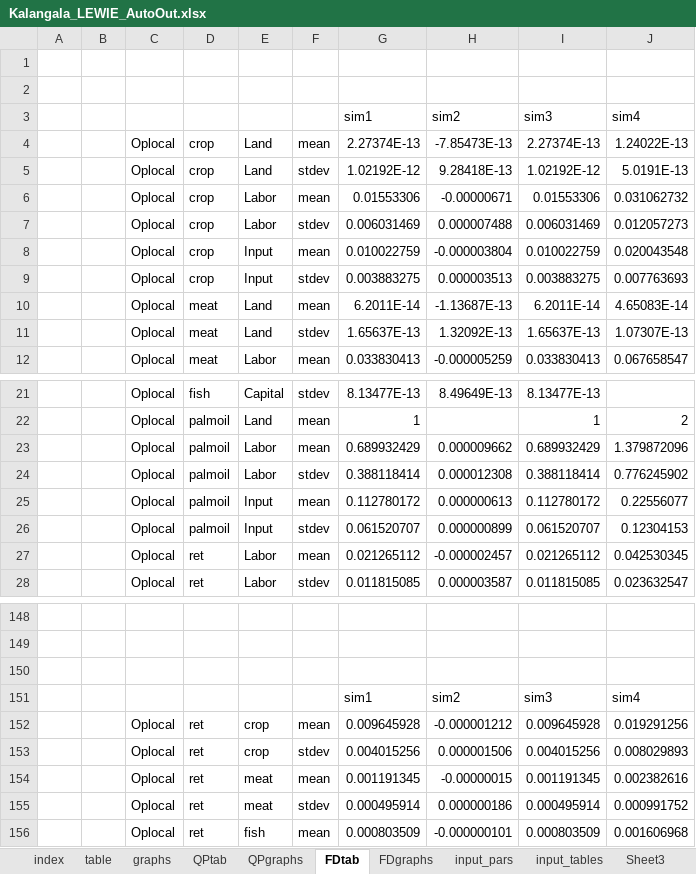
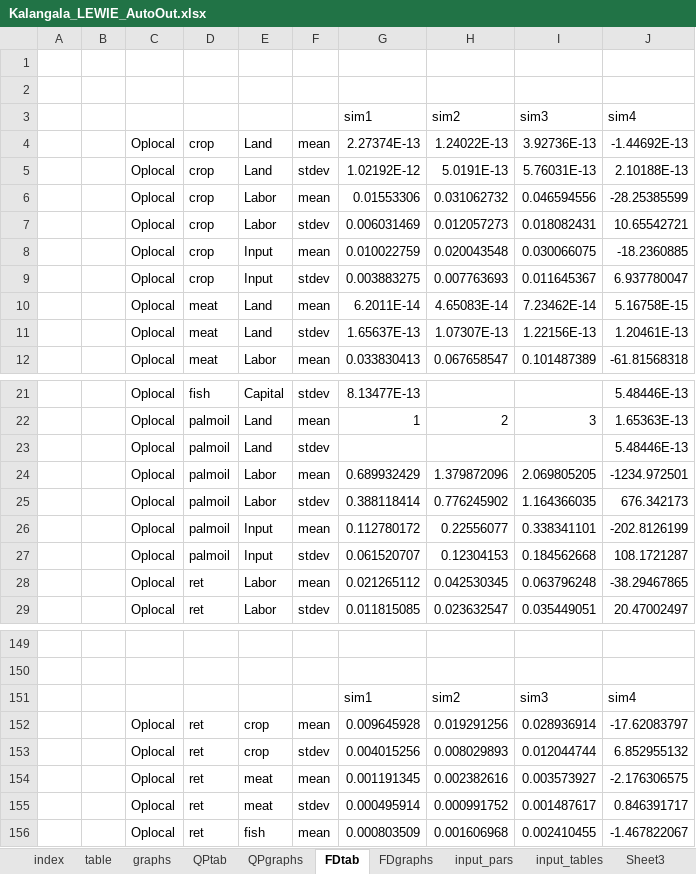
Before and after one commit to mfilipski/OilPalmLEWIE, an Excel workbook: Kalangala_LEWIE_AutoOut.xlsx, sheet FDtab, drawn as a sheet; only a part is shown, gaps mark what is left out; values as stored, in another font and other column widths than the file's, no borders; removed rows and columns are numbered as before the commit, all else as after; the diff names each change by its address in the sheet, - before the commit and + after, or states it on an @@ line.

```diff
--- a/Kalangala_LEWIE_AutoOut.xlsx (sheet FDtab)
+++ b/Kalangala_LEWIE_AutoOut.xlsx (sheet FDtab)
-column H, rows 3-12: sim2 | -7.85473E-13 | 9.28418E-13 | -0.00000671 | 0.000007488 | -0.000003804 | 0.000003513 | -1.13687E-13 | 1.32092E-13 | -0.000005259; rows 21-28: 8.49649E-13 |  | 0.000009662 | 0.000012308 | 0.000000613 | 0.000000899 | -0.000002457 | 0.000003587; rows 151-156: sim2 | -0.000001212 | 0.000001506 | -0.00000015 | 0.000000186 | -0.000000101
-column I, rows 3-12: sim3 | 2.27374E-13 | 1.02192E-12 | 0.01553306 | 0.006031469 | 0.010022759 | 0.003883275 | 6.2011E-14 | 1.65637E-13 | 0.033830413; rows 21-28: 8.13477E-13 | 1 | 0.689932429 | 0.388118414 | 0.112780172 | 0.061520707 | 0.021265112 | 0.011815085; rows 151-156: sim3 | 0.009645928 | 0.004015256 | 0.001191345 | 0.000495914 | 0.000803509
+column I, rows 3-12: sim3 | 3.92736E-13 | 5.76031E-13 | 0.046594556 | 0.018082431 | 0.030066075 | 0.011645367 | 7.23462E-14 | 1.22156E-13 | 0.101487389; row 22: 3; rows 24-29: 2.069805205 | 1.164366035 | 0.338341101 | 0.184562668 | 0.063796248 | 0.035449051; rows 151-156: sim3 | 0.028936914 | 0.012044744 | 0.003573927 | 0.001487617 | 0.002410455
+column J, rows 3-12: sim4 | -1.44692E-13 | 2.10188E-13 | -28.25385599 | 10.65542721 | -18.2360885 | 6.937780047 | 5.16758E-15 | 1.20461E-13 | -61.81568318; rows 21-22: 5.48446E-13 | 1.65363E-13; rows 24-29: -1234.972501 | 676.342173 | -202.8126199 | 108.1721287 | -38.29467865 | 20.47002497; rows 151-156: sim4 | -17.62083797 | 6.852955132 | -2.176306575 | 0.846391717 | -1.467822067
-H3: sim4
+H3: sim2
+row 23:  |  | Oplocal | palmoil | Land | stdev |  |  |  | 5.48446E-13
-row 150: (empty)
-H151: sim4
+H151: sim2
```
Also changed, not shown: sheet FDgraphs, sheet QPgraphs, sheet QPtab, sheet graphs, sheet table, formulas that keep their value, charts or pictures, AutoSAM_Kalangala.xlsx, Kalangala_LEWIE_SimDashboard.xlsx, 7 other files.
